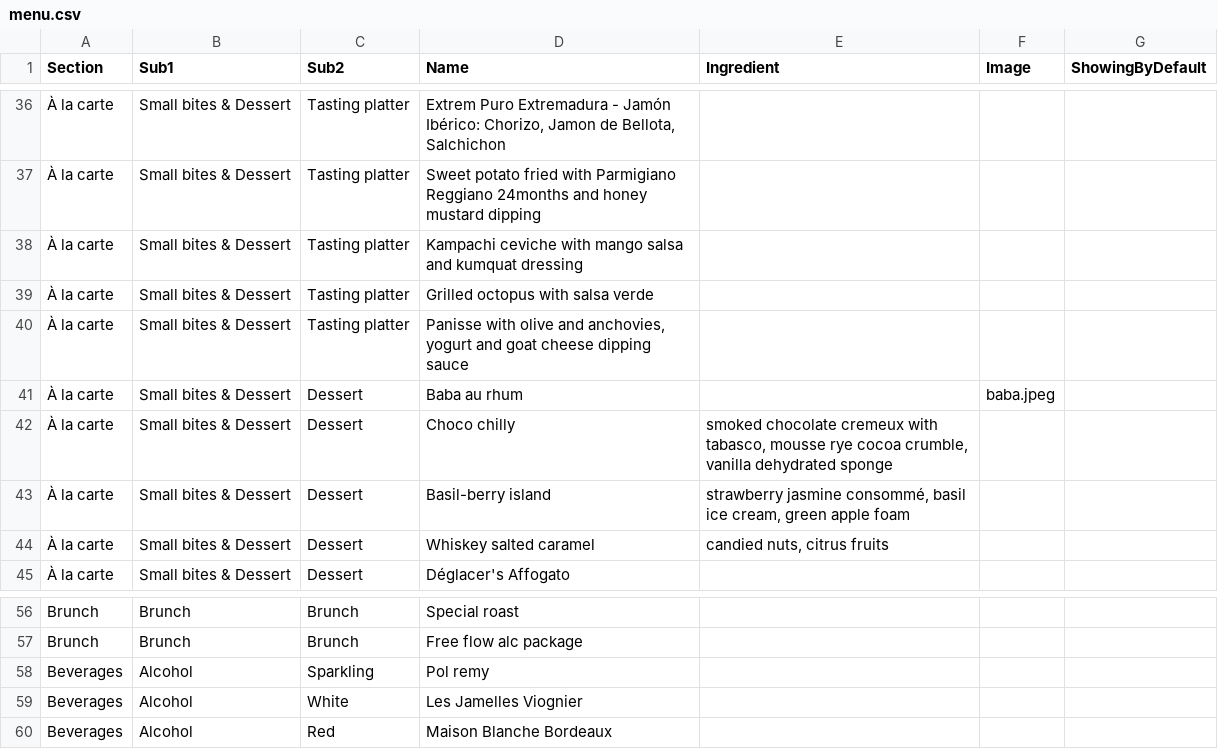
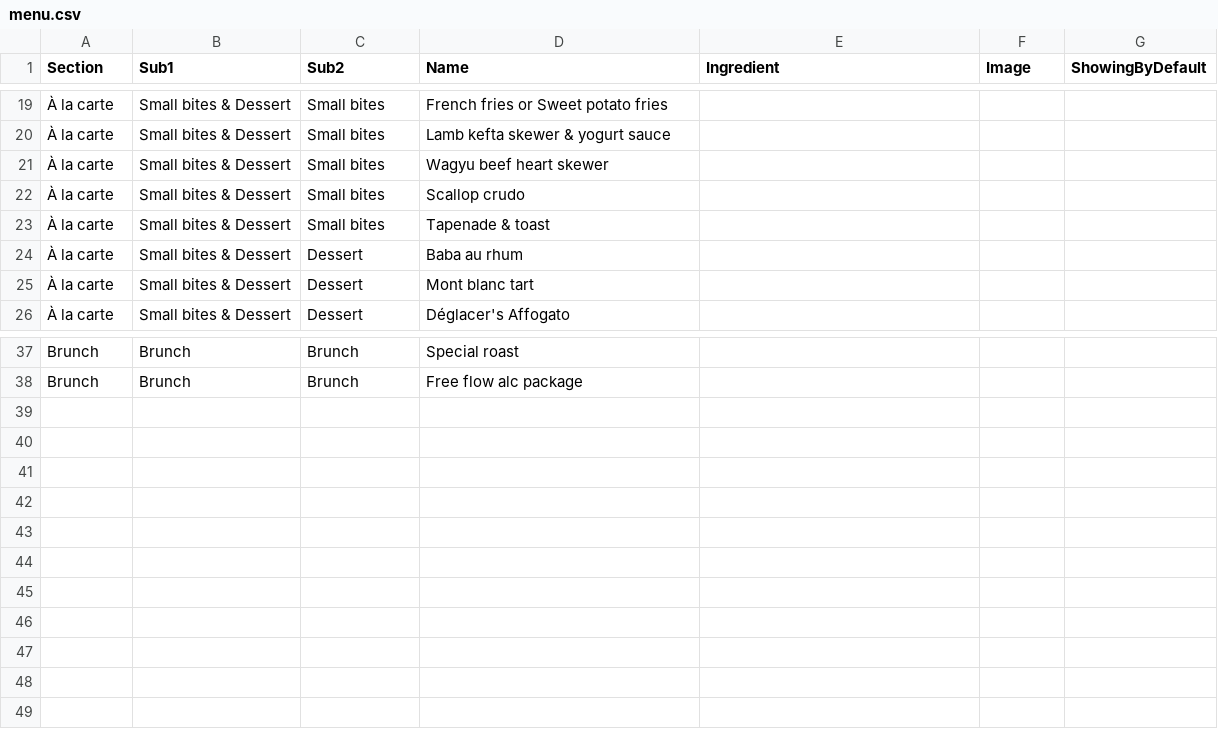
Before and after one commit to tiendao2501/tiendao2501, a CSV file: menu.csv, drawn as a sheet; only a part is shown, gaps mark what is left out; the diff covers the shown part only.

```diff
--- a/menu.csv
+++ b/menu.csv
@@ -36,10 +19,8 @@ Section,Sub1,Sub2,Name,Ingredient,Image,ShowingByDefault
-À la carte,Small bites & Dessert,Tasting platter,"Extrem Puro Extremadura - Jamón Ibérico: Chorizo, Jamon de Bellota, Salchichon",,,
-À la carte,Small bites & Dessert,Tasting platter,Sweet potato fried with Parmigiano Reggiano 24months and honey mustard dipping,,,
-À la carte,Small bites & Dessert,Tasting platter,Kampachi ceviche with mango salsa and kumquat dressing,,,
-À la carte,Small bites & Dessert,Tasting platter,Grilled octopus with salsa verde,,,
-À la carte,Small bites & Dessert,Tasting platter,"Panisse with olive and anchovies, yogurt and goat cheese dipping sauce",,,
-À la carte,Small bites & Dessert,Dessert,Baba au rhum,,baba.jpeg,
-À la carte,Small bites & Dessert,Dessert,Choco chilly ,"smoked chocolate cremeux with tabasco, mousse rye cocoa crumble, vanilla dehydrated sponge",,
-À la carte,Small bites & Dessert,Dessert,Basil-berry island ,"strawberry jasmine consommé, basil ice cream, green apple foam",,
-À la carte,Small bites & Dessert,Dessert,Whiskey salted caramel,"candied nuts, citrus fruits",,
+À la carte,Small bites & Dessert,Small bites ,French fries or Sweet potato fries,,,
+À la carte,Small bites & Dessert,Small bites ,Lamb kefta skewer & yogurt sauce,,,
+À la carte,Small bites & Dessert,Small bites ,Wagyu beef heart skewer,,,
+À la carte,Small bites & Dessert,Small bites ,Scallop crudo ,,,
+À la carte,Small bites & Dessert,Small bites ,Tapenade & toast,,,
+À la carte,Small bites & Dessert,Dessert,Baba au rhum,,,
+À la carte,Small bites & Dessert,Dessert,Mont blanc tart,,,
 À la carte,Small bites & Dessert,Dessert,Déglacer's Affogato,,,
@@ -57,4 +38 @@ Brunch,Brunch,Brunch,Special roast,,,
 Brunch,Brunch,Brunch,Free flow alc package,,,
-Beverages,Alcohol,Sparkling,Pol remy,,,
-Beverages,Alcohol,White,Les Jamelles Viognier,,,
-Beverages,Alcohol,Red,Maison Blanche Bordeaux,,,
```
Also changed, not shown: 17 removed rows and 3 edited cells elsewhere in this file, 1 other file.
